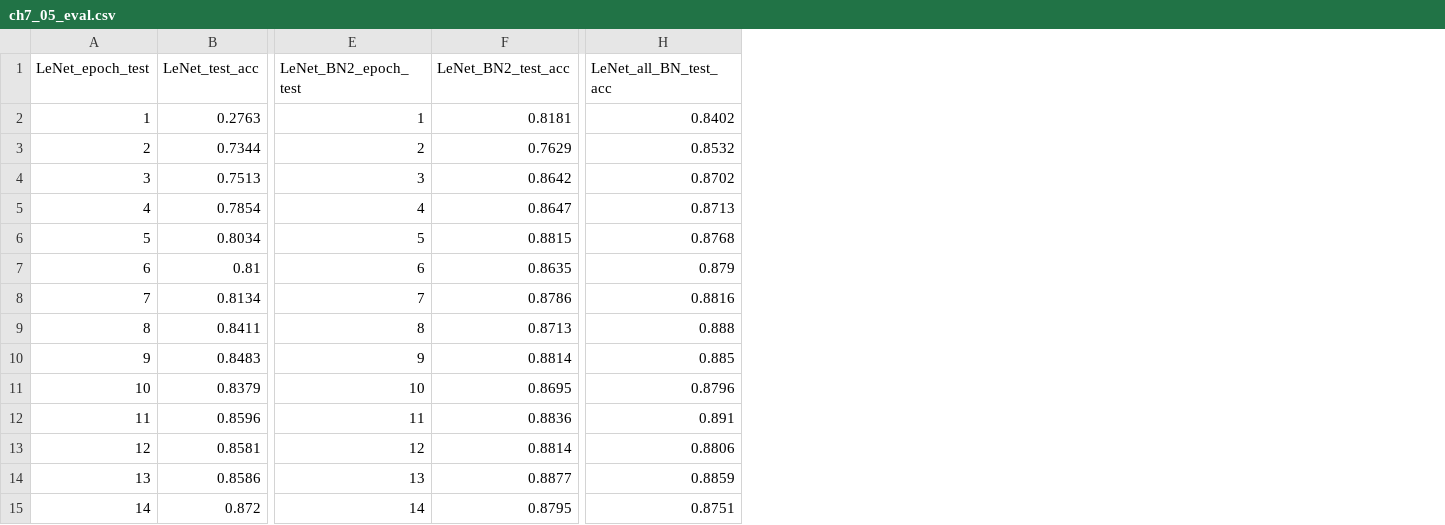
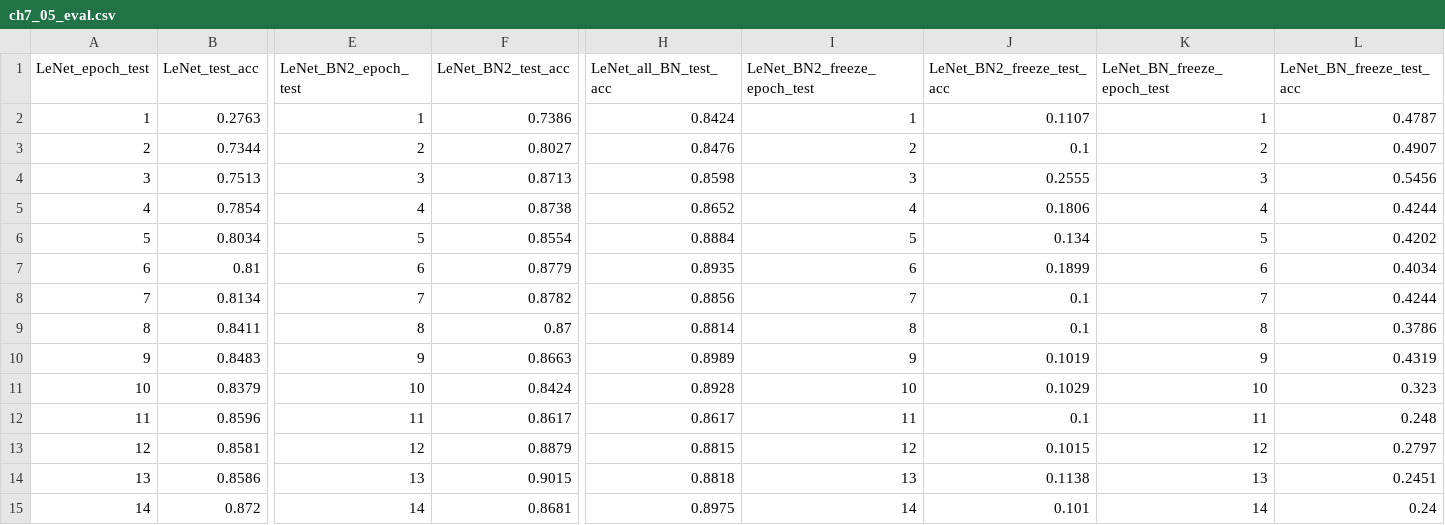
Before and after one commit to datawhalechina/d2l-ai-solutions-manual, a CSV file: notebooks/data/ch07_output/ch7_05_eval.csv, drawn as a sheet; only a part is shown, gaps mark what is left out; the diff covers the shown part only; the diff names each change by its address in the sheet, - before the commit and + after, or states it on an @@ line.

Commit message:
new file:   images/ch07_1_3_resnet.png 	new file:   images/ch07_1_4_structure.png 	modified:   notebooks/ch07/ch07.ipynb 	modified:   notebooks/ch07/models.py 	modified:   notebooks/data/ch07_output/ch7_05.csv 	modified:   notebooks/data/ch07_output/ch7_05_eval.csv

```diff
--- a/notebooks/data/ch07_output/ch7_05_eval.csv
+++ b/notebooks/data/ch07_output/ch7_05_eval.csv
+column I (LeNet_BN2_freeze_epoch_test), rows 2-15: 1 | 2 | 3 | 4 | 5 | 6 | 7 | 8 | 9 | 10 | 11 | 12 | 13 | 14
+column J (LeNet_BN2_freeze_test_acc), rows 2-15: 0.1107 | 0.1 | 0.2555 | 0.1806 | 0.134 | 0.1899 | 0.1 | 0.1 | 0.1019 | 0.1029 | 0.1 | 0.1015 | 0.1138 | 0.101
+column K (LeNet_BN_freeze_epoch_test), rows 2-15: 1 | 2 | 3 | 4 | 5 | 6 | 7 | 8 | 9 | 10 | 11 | 12 | 13 | 14
+column L (LeNet_BN_freeze_test_acc), rows 2-15: 0.4787 | 0.4907 | 0.5456 | 0.4244 | 0.4202 | 0.4034 | 0.4244 | 0.3786 | 0.4319 | 0.323 | 0.248 | 0.2797 | 0.2451 | 0.24
-F2 (LeNet_BN2_test_acc): 0.8181
+F2 (LeNet_BN2_test_acc): 0.7386
-H2 (LeNet_all_BN_test_acc): 0.8402
+H2 (LeNet_all_BN_test_acc): 0.8424
-F3 (LeNet_BN2_test_acc): 0.7629
+F3 (LeNet_BN2_test_acc): 0.8027
-H3 (LeNet_all_BN_test_acc): 0.8532
+H3 (LeNet_all_BN_test_acc): 0.8476
-F4 (LeNet_BN2_test_acc): 0.8642
+F4 (LeNet_BN2_test_acc): 0.8713
-H4 (LeNet_all_BN_test_acc): 0.8702
+H4 (LeNet_all_BN_test_acc): 0.8598
-F5 (LeNet_BN2_test_acc): 0.8647
+F5 (LeNet_BN2_test_acc): 0.8738
-H5 (LeNet_all_BN_test_acc): 0.8713
+H5 (LeNet_all_BN_test_acc): 0.8652
-F6 (LeNet_BN2_test_acc): 0.8815
+F6 (LeNet_BN2_test_acc): 0.8554
-H6 (LeNet_all_BN_test_acc): 0.8768
+H6 (LeNet_all_BN_test_acc): 0.8884
-F7 (LeNet_BN2_test_acc): 0.8635
+F7 (LeNet_BN2_test_acc): 0.8779
-H7 (LeNet_all_BN_test_acc): 0.879
+H7 (LeNet_all_BN_test_acc): 0.8935
-F8 (LeNet_BN2_test_acc): 0.8786
+F8 (LeNet_BN2_test_acc): 0.8782
-H8 (LeNet_all_BN_test_acc): 0.8816
+H8 (LeNet_all_BN_test_acc): 0.8856
-F9 (LeNet_BN2_test_acc): 0.8713
+F9 (LeNet_BN2_test_acc): 0.87
-H9 (LeNet_all_BN_test_acc): 0.888
+H9 (LeNet_all_BN_test_acc): 0.8814
-F10 (LeNet_BN2_test_acc): 0.8814
+F10 (LeNet_BN2_test_acc): 0.8663
-H10 (LeNet_all_BN_test_acc): 0.885
+H10 (LeNet_all_BN_test_acc): 0.8989
-F11 (LeNet_BN2_test_acc): 0.8695
+F11 (LeNet_BN2_test_acc): 0.8424
-H11 (LeNet_all_BN_test_acc): 0.8796
+H11 (LeNet_all_BN_test_acc): 0.8928
-F12 (LeNet_BN2_test_acc): 0.8836
+F12 (LeNet_BN2_test_acc): 0.8617
-H12 (LeNet_all_BN_test_acc): 0.891
+H12 (LeNet_all_BN_test_acc): 0.8617
-F13 (LeNet_BN2_test_acc): 0.8814
+F13 (LeNet_BN2_test_acc): 0.8879
-H13 (LeNet_all_BN_test_acc): 0.8806
+H13 (LeNet_all_BN_test_acc): 0.8815
-F14 (LeNet_BN2_test_acc): 0.8877
+F14 (LeNet_BN2_test_acc): 0.9015
-H14 (LeNet_all_BN_test_acc): 0.8859
+H14 (LeNet_all_BN_test_acc): 0.8818
-F15 (LeNet_BN2_test_acc): 0.8795
+F15 (LeNet_BN2_test_acc): 0.8681
-H15 (LeNet_all_BN_test_acc): 0.8751
+H15 (LeNet_all_BN_test_acc): 0.8975
```
Also changed, not shown: 12 edited cells elsewhere in this file, 5 other files.
